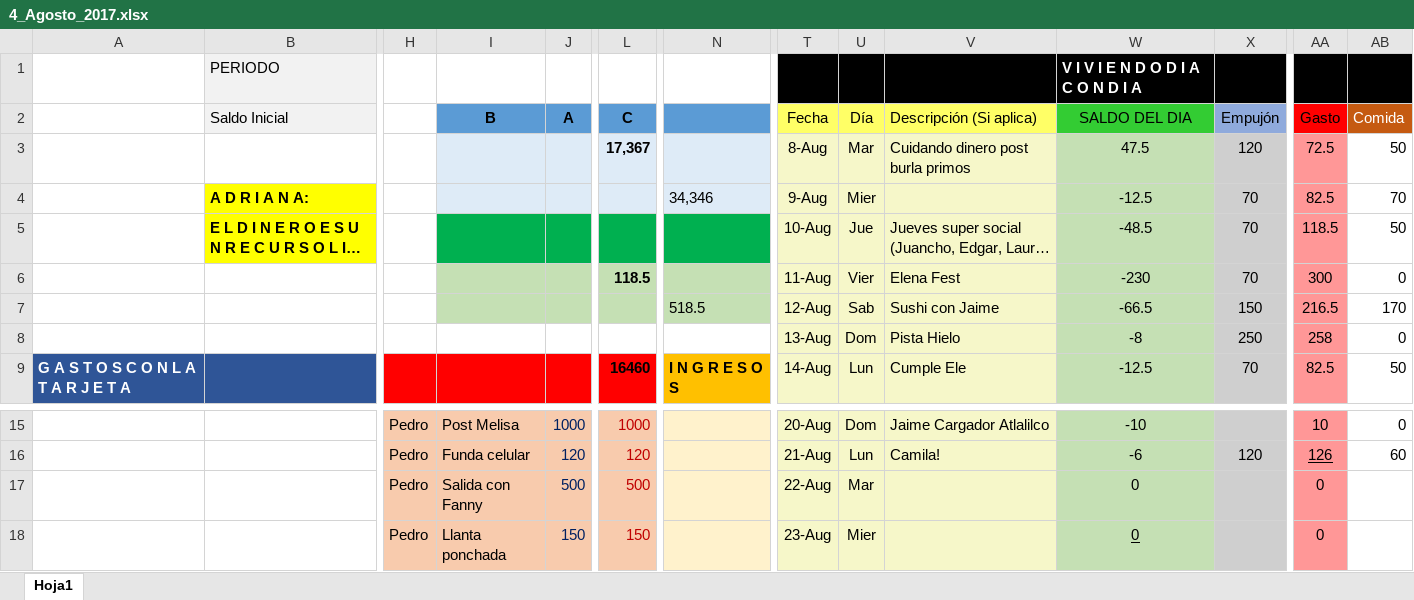
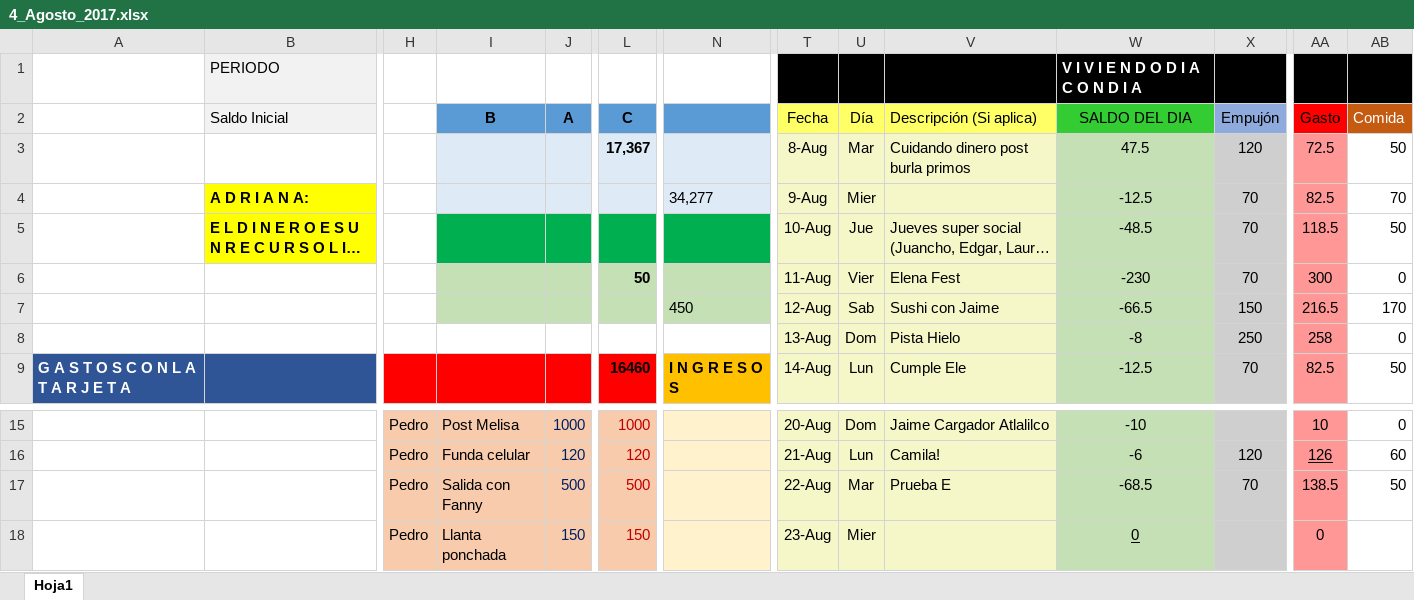
Before and after one commit to Adrifelcha/Adrifelcha, an Excel workbook: Finanzas/4_Agosto_2017.xlsx, sheet Hoja1, drawn as a sheet; only a part is shown, gaps mark what is left out; long unchanged cells end in …; values as stored, in another font and other column widths than the file's, no borders; removed rows and columns are numbered as before the commit, all else as after; rows hold the shown columns only; the diff names each change by its address in the sheet, - before the commit and + after, or states it on an @@ line.

Commit message:
Gastos Martes 22 agosto

```diff
--- a/Finanzas/4_Agosto_2017.xlsx (sheet Hoja1)
+++ b/Finanzas/4_Agosto_2017.xlsx (sheet Hoja1)
-N4: 34,346
+N4: 34,277
-L6 (C): 118.5
+L6 (C): 50
-N7: 518.5
+N7: 450
-row 17:  |  | Pedro | Salida con Fanny | 500 | 500 |  | 22-Aug | Mar |  | 0 |  | 0
+row 17:  |  | Pedro | Salida con Fanny | 500 | 500 |  | 22-Aug | Mar | Prueba E | -68.5 | 70 | 138.5 | 50
```
